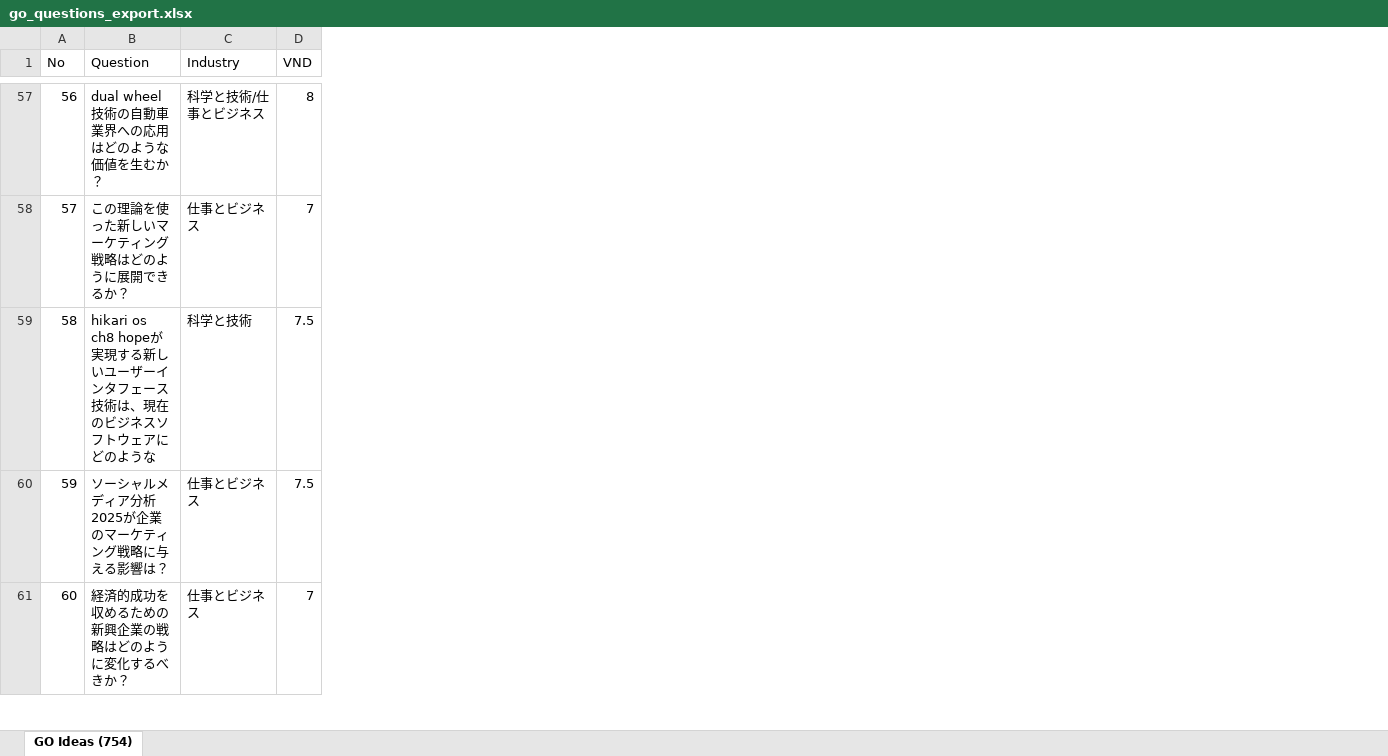
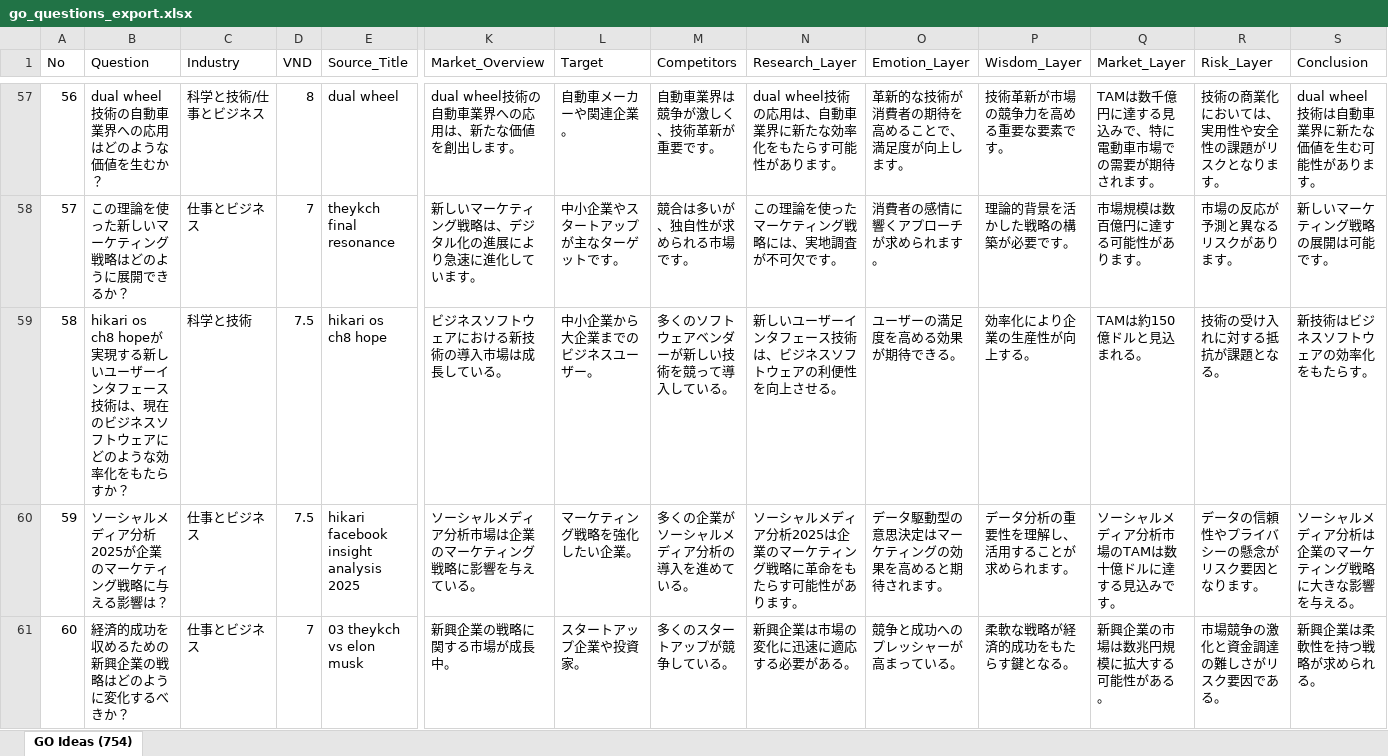
Before and after one commit to keihikaru0001/theykhc, an Excel workbook: go_questions_export.xlsx, sheet GO Ideas (754), drawn as a sheet; only a part is shown, gaps mark what is left out; values as stored, in another font and other column widths than the file's, no cell formats; the diff covers the shown part only; the diff names each change by its address in the sheet, - before the commit and + after, or states it on an @@ line.

```diff
--- a/go_questions_export.xlsx (sheet GO Ideas (754))
+++ b/go_questions_export.xlsx (sheet GO Ideas (754))
+column E (Source_Title), rows 57-61: dual wheel | theykch final resonance | hikari os ch8 hope | hikari facebook insight analysis 2025 | 03 theykch vs elon musk
+column K (Market_Overview), rows 57-61: dual wheel技術の自動車業界への応用は、新たな価値を創出します。 | 新しいマーケティング戦略は、デジタル化の進展により急速に進化しています。 | ビジネスソフトウェアにおける新技術の導入市場は成長している。 | ソーシャルメディア分析市場は企業のマーケティング戦略に影響を与えている。 | 新興企業の戦略に関する市場が成長中。
+column L (Target), rows 57-61: 自動車メーカーや関連企業。 | 中小企業やスタートアップが主なターゲットです。 | 中小企業から大企業までのビジネスユーザー。 | マーケティング戦略を強化したい企業。 | スタートアップ企業や投資家。
+column M (Competitors), rows 57-61: 自動車業界は競争が激しく、技術革新が重要です。 | 競合は多いが、独自性が求められる市場です。 | 多くのソフトウェアベンダーが新しい技術を競って導入している。 | 多くの企業がソーシャルメディア分析の導入を進めている。 | 多くのスタートアップが競争している。
+column N (Research_Layer), rows 57-61: dual wheel技術の応用は、自動車業界に新たな効率化をもたらす可能性があります。 | この理論を使ったマーケティング戦略には、実地調査が不可欠です。 | 新しいユーザーインタフェース技術は、ビジネスソフトウェアの利便性を向上させる。 | ソーシャルメディア分析2025は企業のマーケティング戦略に革命をもたらす可能性があります。 | 新興企業は市場の変化に迅速に適応する必要がある。
+column O (Emotion_Layer), rows 57-61: 革新的な技術が消費者の期待を高めることで、満足度が向上します。 | 消費者の感情に響くアプローチが求められます。 | ユーザーの満足度を高める効果が期待できる。 | データ駆動型の意思決定はマーケティングの効果を高めると期待されます。 | 競争と成功へのプレッシャーが高まっている。
+column P (Wisdom_Layer), rows 57-61: 技術革新が市場の競争力を高める重要な要素です。 | 理論的背景を活かした戦略の構築が必要です。 | 効率化により企業の生産性が向上する。 | データ分析の重要性を理解し、活用することが求められます。 | 柔軟な戦略が経済的成功をもたらす鍵となる。
+column Q (Market_Layer), rows 57-61: TAMは数千億円に達する見込みで、特に電動車市場での需要が期待されます。 | 市場規模は数百億円に達する可能性があります。 | TAMは約150億ドルと見込まれる。 | ソーシャルメディア分析市場のTAMは数十億ドルに達する見込みです。 | 新興企業の市場は数兆円規模に拡大する可能性がある。
+column R (Risk_Layer), rows 57-61: 技術の商業化においては、実用性や安全性の課題がリスクとなります。 | 市場の反応が予測と異なるリスクがあります。 | 技術の受け入れに対する抵抗が課題となる。 | データの信頼性やプライバシーの懸念がリスク要因となります。 | 市場競争の激化と資金調達の難しさがリスク要因である。
+column S (Conclusion), rows 57-61: dual wheel技術は自動車業界に新たな価値を生む可能性があります。 | 新しいマーケティング戦略の展開は可能です。 | 新技術はビジネスソフトウェアの効率化をもたらす。 | ソーシャルメディア分析は企業のマーケティング戦略に大きな影響を与える。 | 新興企業は柔軟性を持つ戦略が求められる。
-B59 (Question): …のような
+B59 (Question): …のような効率化をもたらすか？
```
Also changed, not shown: 36 edited cells elsewhere in this sheet, cell formats, 3 other files.
